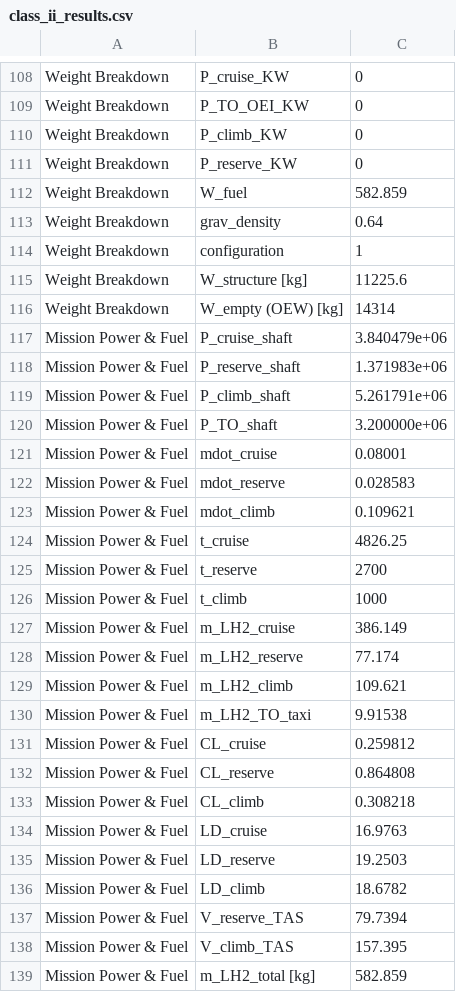
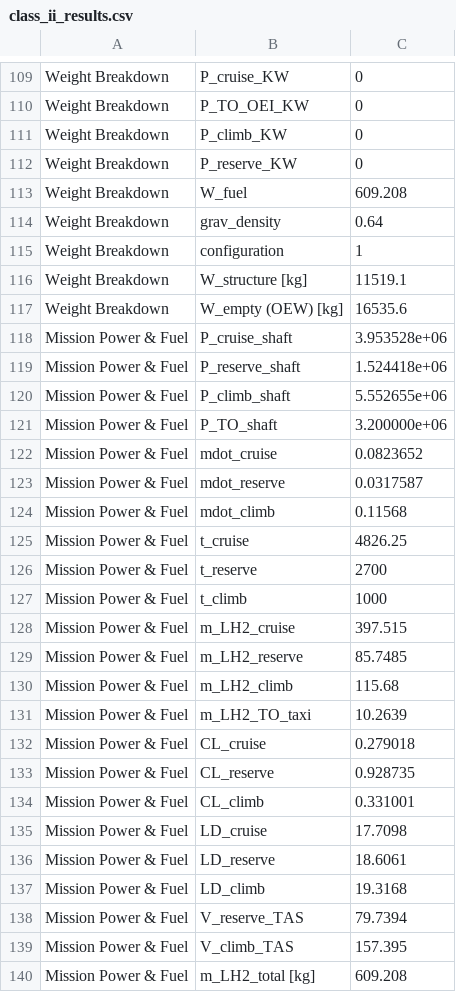
Before and after one commit to maxspannberger/HYCOOL-DSE, a CSV file: outputs/class_ii_results.csv, drawn as a sheet; only a part is shown, gaps mark what is left out; the diff covers the shown part only.

```diff
--- a/outputs/class_ii_results.csv
+++ b/outputs/class_ii_results.csv
@@ -111,14 +112,14 @@ Weight Breakdown,P_climb_KW,0
 Weight Breakdown,P_reserve_KW,0
-Weight Breakdown,W_fuel,582.859
+Weight Breakdown,W_fuel,609.208
 Weight Breakdown,grav_density,0.64
 Weight Breakdown,configuration,1
-Weight Breakdown,W_structure [kg],11225.6
-Weight Breakdown,W_empty (OEW) [kg],14314
-Mission Power & Fuel,P_cruise_shaft,3.840479e+06
-Mission Power & Fuel,P_reserve_shaft,1.371983e+06
-Mission Power & Fuel,P_climb_shaft,5.261791e+06
+Weight Breakdown,W_structure [kg],11519.1
+Weight Breakdown,W_empty (OEW) [kg],16535.6
+Mission Power & Fuel,P_cruise_shaft,3.953528e+06
+Mission Power & Fuel,P_reserve_shaft,1.524418e+06
+Mission Power & Fuel,P_climb_shaft,5.552655e+06
 Mission Power & Fuel,P_TO_shaft,3.200000e+06
-Mission Power & Fuel,mdot_cruise,0.08001
-Mission Power & Fuel,mdot_reserve,0.028583
-Mission Power & Fuel,mdot_climb,0.109621
+Mission Power & Fuel,mdot_cruise,0.0823652
+Mission Power & Fuel,mdot_reserve,0.0317587
+Mission Power & Fuel,mdot_climb,0.11568
 Mission Power & Fuel,t_cruise,4826.25
@@ -126,14 +127,14 @@ Mission Power & Fuel,t_reserve,2700
 Mission Power & Fuel,t_climb,1000
-Mission Power & Fuel,m_LH2_cruise,386.149
-Mission Power & Fuel,m_LH2_reserve,77.174
-Mission Power & Fuel,m_LH2_climb,109.621
-Mission Power & Fuel,m_LH2_TO_taxi,9.91538
-Mission Power & Fuel,CL_cruise,0.259812
-Mission Power & Fuel,CL_reserve,0.864808
-Mission Power & Fuel,CL_climb,0.308218
-Mission Power & Fuel,LD_cruise,16.9763
-Mission Power & Fuel,LD_reserve,19.2503
-Mission Power & Fuel,LD_climb,18.6782
+Mission Power & Fuel,m_LH2_cruise,397.515
+Mission Power & Fuel,m_LH2_reserve,85.7485
+Mission Power & Fuel,m_LH2_climb,115.68
+Mission Power & Fuel,m_LH2_TO_taxi,10.2639
+Mission Power & Fuel,CL_cruise,0.279018
+Mission Power & Fuel,CL_reserve,0.928735
+Mission Power & Fuel,CL_climb,0.331001
+Mission Power & Fuel,LD_cruise,17.7098
+Mission Power & Fuel,LD_reserve,18.6061
+Mission Power & Fuel,LD_climb,19.3168
 Mission Power & Fuel,V_reserve_TAS,79.7394
 Mission Power & Fuel,V_climb_TAS,157.395
-Mission Power & Fuel,m_LH2_total [kg],582.859
+Mission Power & Fuel,m_LH2_total [kg],609.208
```
Also changed, not shown: 1 added row and 33 edited cells elsewhere in this file, outputs/class_ii_iterations.csv, 2 other files.
